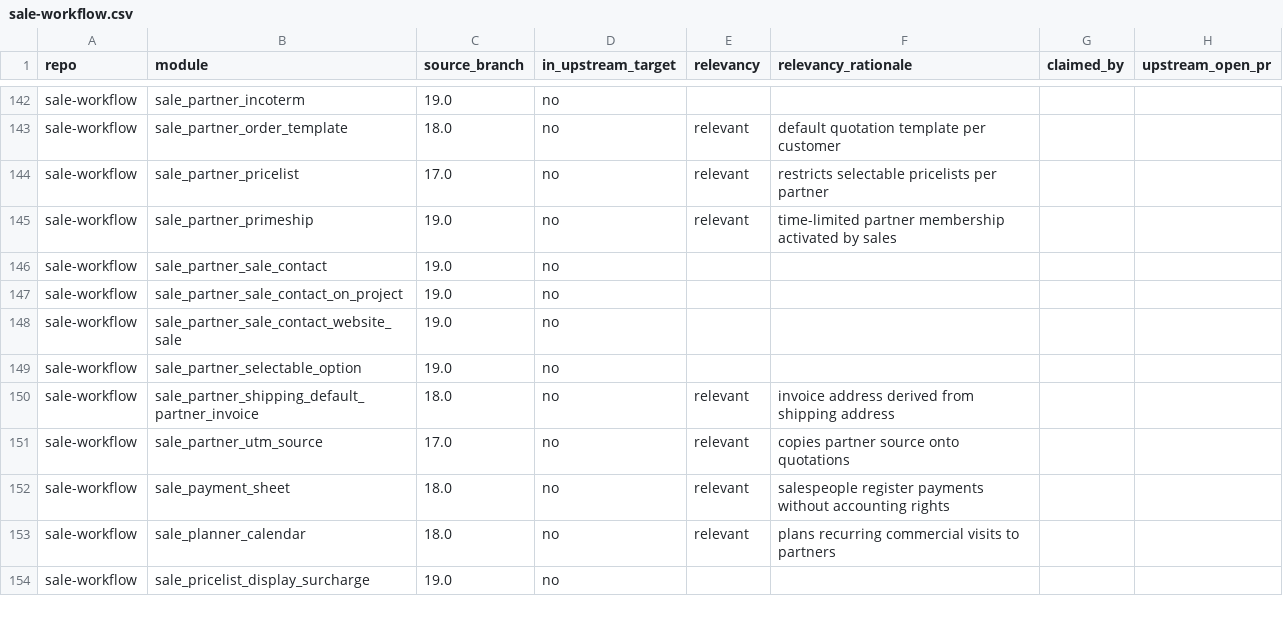
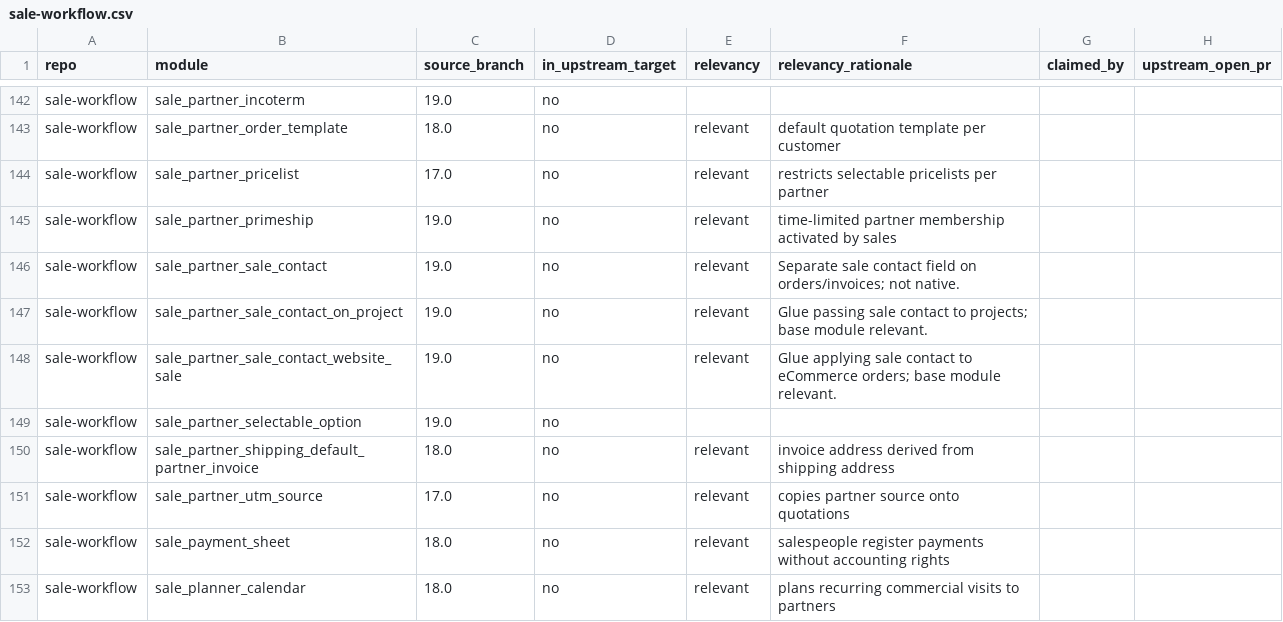
Before and after one commit to BADEP/oca-migration-tools, a CSV file: reports/20.0/sale-workflow.csv, drawn as a sheet; only a part is shown, gaps mark what is left out; the shorter side is filled out with more unchanged rows; the diff names each change by its address in the sheet, - before the commit and + after, or states it on an @@ line.

Commit message:
[REPORT] relevancy verdicts 2026-11-06

```diff
--- a/reports/20.0/sale-workflow.csv
+++ b/reports/20.0/sale-workflow.csv
-E146:E148 (relevancy): (empty)
+E146:E148 (relevancy): relevant
-F146 (relevancy_rationale): (empty)
+F146 (relevancy_rationale): Separate sale contact field on orders/invoices; not native.
-F147 (relevancy_rationale): (empty)
+F147 (relevancy_rationale): Glue passing sale contact to projects; base module relevant.
-F148 (relevancy_rationale): (empty)
+F148 (relevancy_rationale): Glue applying sale contact to eCommerce orders; base module relevant.
```
Also changed, not shown: reports/20.0/account-reconcile.csv, reports/20.0/manufacture.csv, 6 other files.
